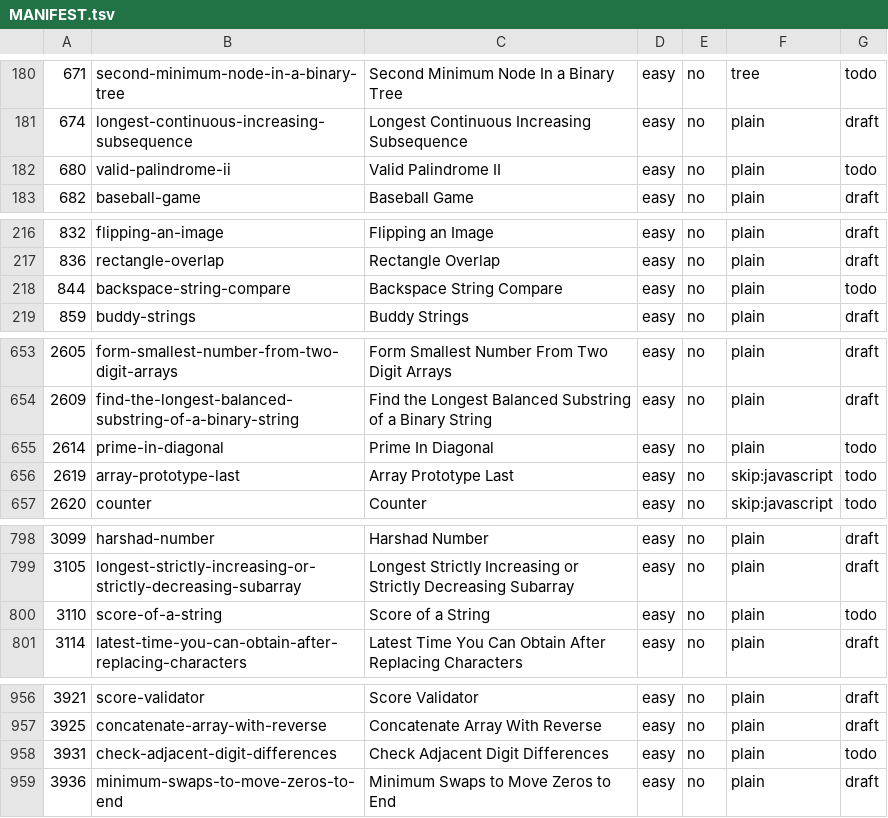
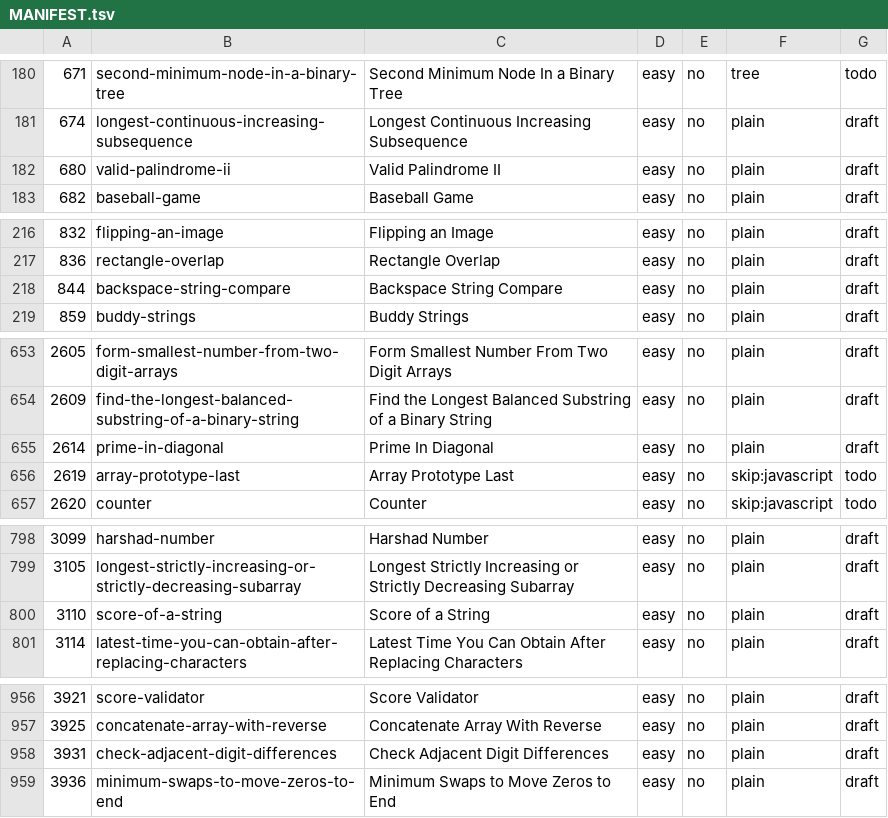
Before and after one commit to DrewDalmedo/lcclone, a TSV file: problems/MANIFEST.tsv, drawn as a sheet; only a part is shown, gaps mark what is left out.

```diff
--- a/problems/MANIFEST.tsv
+++ b/problems/MANIFEST.tsv
@@ -181,3 +181,3 @@
 674	longest-continuous-increasing-subsequence	Longest Continuous Increasing Subsequence	easy	no	plain	draft
-680	valid-palindrome-ii	Valid Palindrome II	easy	no	plain	todo
+680	valid-palindrome-ii	Valid Palindrome II	easy	no	plain	draft
 682	baseball-game	Baseball Game	easy	no	plain	draft
@@ -217,3 +217,3 @@
 836	rectangle-overlap	Rectangle Overlap	easy	no	plain	draft
-844	backspace-string-compare	Backspace String Compare	easy	no	plain	todo
+844	backspace-string-compare	Backspace String Compare	easy	no	plain	draft
 859	buddy-strings	Buddy Strings	easy	no	plain	draft
@@ -654,3 +654,3 @@
 2609	find-the-longest-balanced-substring-of-a-binary-string	Find the Longest Balanced Substring of a Binary String	easy	no	plain	draft
-2614	prime-in-diagonal	Prime In Diagonal	easy	no	plain	todo
+2614	prime-in-diagonal	Prime In Diagonal	easy	no	plain	draft
 2619	array-prototype-last	Array Prototype Last	easy	no	skip:javascript	todo
@@ -799,3 +799,3 @@
 3105	longest-strictly-increasing-or-strictly-decreasing-subarray	Longest Strictly Increasing or Strictly Decreasing Subarray	easy	no	plain	draft
-3110	score-of-a-string	Score of a String	easy	no	plain	todo
+3110	score-of-a-string	Score of a String	easy	no	plain	draft
 3114	latest-time-you-can-obtain-after-replacing-characters	Latest Time You Can Obtain After Replacing Characters	easy	no	plain	draft
@@ -957,3 +957,3 @@
 3925	concatenate-array-with-reverse	Concatenate Array With Reverse	easy	no	plain	draft
-3931	check-adjacent-digit-differences	Check Adjacent Digit Differences	easy	no	plain	todo
+3931	check-adjacent-digit-differences	Check Adjacent Digit Differences	easy	no	plain	draft
 3936	minimum-swaps-to-move-zeros-to-end	Minimum Swaps to Move Zeros to End	easy	no	plain	draft
```
Also changed, not shown: 27 other files.
